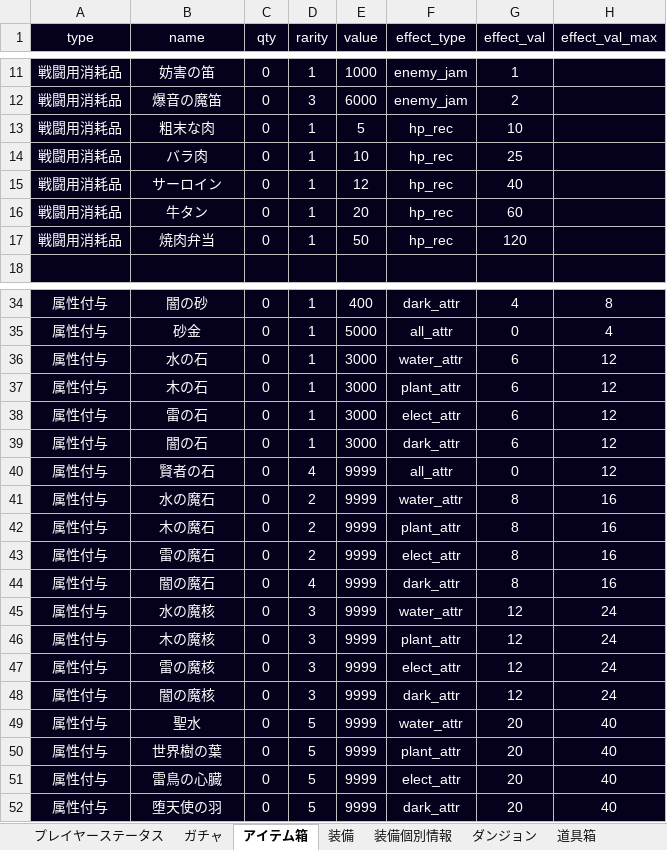
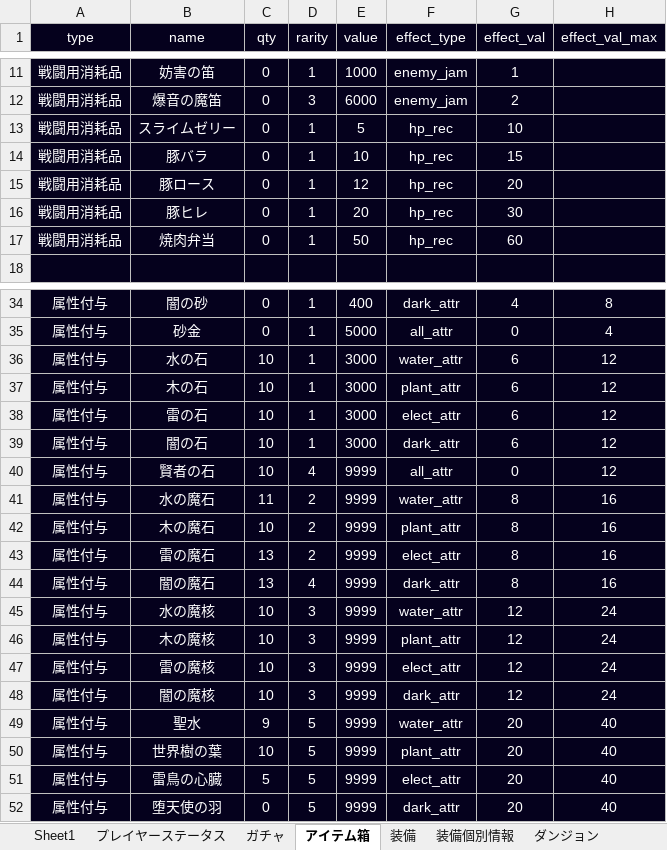
Before and after one commit to TakenokoEmpire/mypj, an Excel workbook: new_system/systems/base.xlsx, sheet アイテム箱, drawn as a sheet; only a part is shown, gaps mark what is left out; values as stored, in another font and other column widths than the file's, no borders; the diff covers the shown part only; the diff names each change by its address in the sheet, - before the commit and + after, or states it on an @@ line.

```diff
--- a/new_system/systems/base.xlsx (sheet アイテム箱)
+++ b/new_system/systems/base.xlsx (sheet アイテム箱)
+sheet tab: Sheet1
-B13 (name): 粗末な肉
+B13 (name): スライムゼリー
-B14 (name): バラ肉
+B14 (name): 豚バラ
-G14 (effect_val): 25
+G14 (effect_val): 15
-B15 (name): サーロイン
+B15 (name): 豚ロース
-G15 (effect_val): 40
+G15 (effect_val): 20
-B16 (name): 牛タン
+B16 (name): 豚ヒレ
-G16 (effect_val): 60
+G16 (effect_val): 30
-G17 (effect_val): 120
+G17 (effect_val): 60
-C36:C40 (qty): 0
+C36:C40 (qty): 10
-C41 (qty): 0
+C41 (qty): 11
-C42 (qty): 0
+C42 (qty): 10
-C43:C44 (qty): 0
+C43:C44 (qty): 13
-C45:C48 (qty): 0
+C45:C48 (qty): 10
-C49 (qty): 0
+C49 (qty): 9
-C50 (qty): 0
+C50 (qty): 10
-C51 (qty): 0
+C51 (qty): 5
```
Also changed, not shown: 10 edited cells elsewhere in this sheet, sheet 装備個別情報, sheet level_table, sheet プレイヤーステータス, sheet 装備, sheet 道具箱, sheet ガチャ, 1 more sheet, other sheet tabs, 7 other files.
